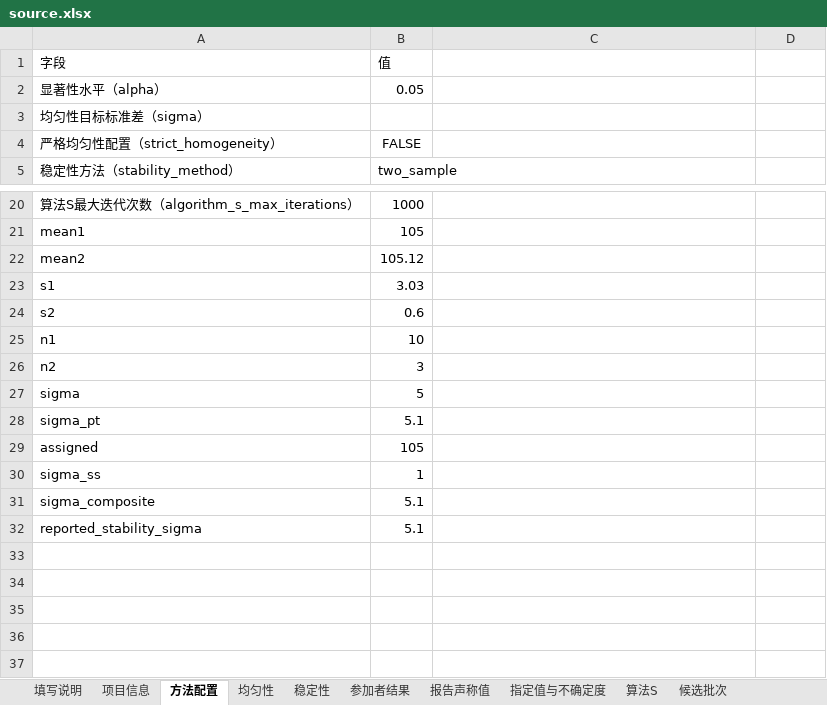
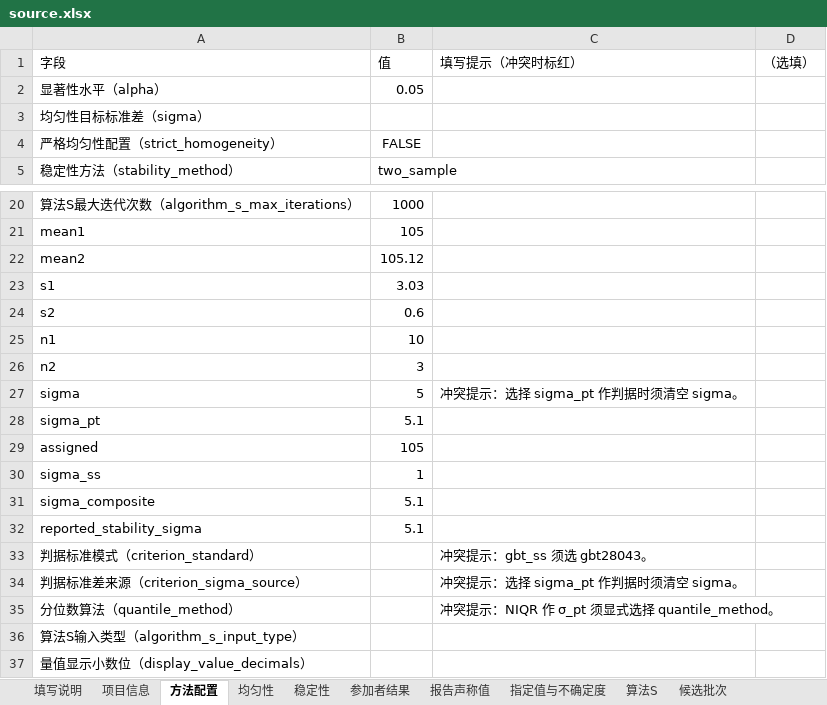
Before and after one commit to wangzhichao-jpg/openpt, an Excel workbook: examples/trace_run/input/source.xlsx, sheet 方法配置, drawn as a sheet; only a part is shown, gaps mark what is left out; values as stored, in another font and other column widths than the file's, no borders; conditional formats not drawn; the diff names each change by its address in the sheet, - before the commit and + after, or states it on an @@ line.

```diff
--- a/examples/trace_run/input/source.xlsx (sheet 方法配置)
+++ b/examples/trace_run/input/source.xlsx (sheet 方法配置)
-C1: (empty)
+C1: 填写提示（冲突时标红）
-D1: (empty)
+D1: （选填）
-C27: (empty)
+C27: 冲突提示：选择 sigma_pt 作判据时须清空 sigma。
+row 33: 判据标准模式（criterion_standard） |  | 冲突提示：gbt_ss 须选 gbt28043。
+row 34: 判据标准差来源（criterion_sigma_source） |  | 冲突提示：选择 sigma_pt 作判据时须清空 sigma。
+row 35: 分位数算法（quantile_method） |  | 冲突提示：NIQR 作 σ_pt 须显式选择 quantile_method。
+row 36: 算法S输入类型（algorithm_s_input_type）
+row 37: 量值显示小数位（display_value_decimals）
```
Also changed, not shown: sheet 指定值与不确定度, sheet 填写说明, examples/trace_run/report.xlsx, examples/trace_run/report_rev_0001.xlsx, 10 other files.
